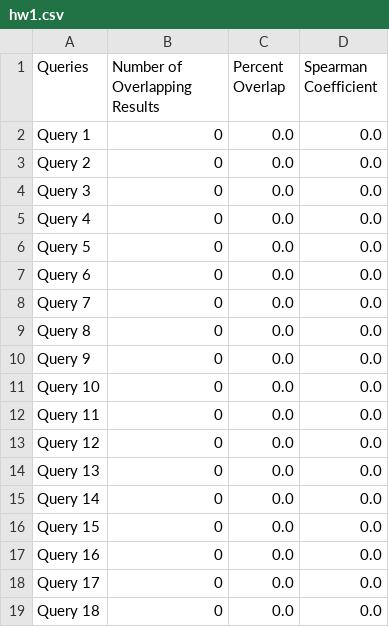
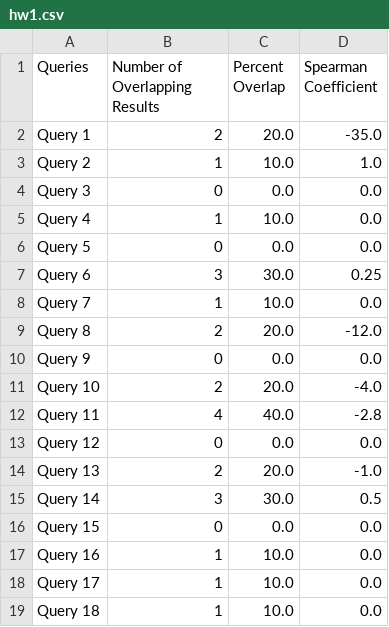
Before and after one commit to shujiejune/search-engine-homework, a CSV file: HW1/hw1.csv, drawn as a sheet; only a part is shown; the diff covers the shown part only.

```diff
--- a/HW1/hw1.csv
+++ b/HW1/hw1.csv
@@ -1,19 +1,19 @@
 Queries,Number of Overlapping Results,Percent Overlap,Spearman Coefficient
-Query 1,0,0.0,0.0
-Query 2,0,0.0,0.0
+Query 1,2,20.0,-35.0
+Query 2,1,10.0,1.0
 Query 3,0,0.0,0.0
-Query 4,0,0.0,0.0
+Query 4,1,10.0,0.0
 Query 5,0,0.0,0.0
-Query 6,0,0.0,0.0
-Query 7,0,0.0,0.0
-Query 8,0,0.0,0.0
+Query 6,3,30.0,0.25
+Query 7,1,10.0,0.0
+Query 8,2,20.0,-12.0
 Query 9,0,0.0,0.0
-Query 10,0,0.0,0.0
-Query 11,0,0.0,0.0
+Query 10,2,20.0,-4.0
+Query 11,4,40.0,-2.8
 Query 12,0,0.0,0.0
-Query 13,0,0.0,0.0
-Query 14,0,0.0,0.0
+Query 13,2,20.0,-1.0
+Query 14,3,30.0,0.5
 Query 15,0,0.0,0.0
-Query 16,0,0.0,0.0
-Query 17,0,0.0,0.0
-Query 18,0,0.0,0.0
+Query 16,1,10.0,0.0
+Query 17,1,10.0,0.0
+Query 18,1,10.0,0.0
```
Also changed, not shown: 160 edited cells elsewhere in this file, 8 other files.
